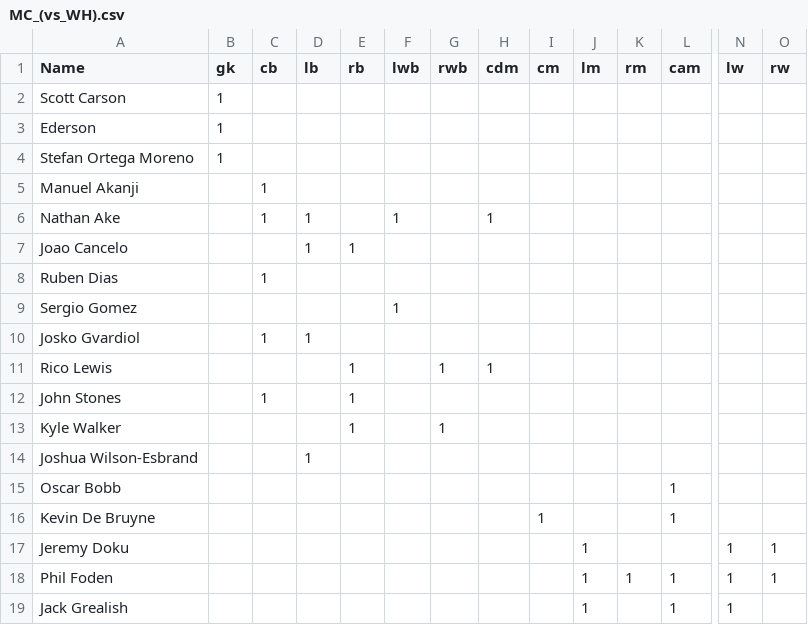
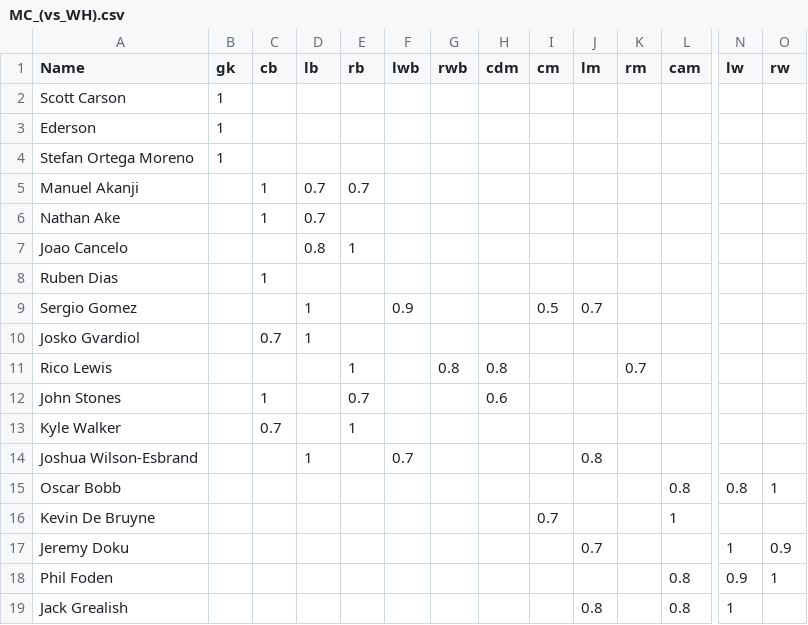
Before and after one commit to HTT5104/Do-an-co-so, a CSV file: Project_Do_an_co_so/Data/MC_(vs_WH).csv, drawn as a sheet; only a part is shown, gaps mark what is left out; the diff covers the shown part only; the diff names each change by its address in the sheet, - before the commit and + after, or states it on an @@ line.

Commit message:
update_data

```diff
--- a/Project_Do_an_co_so/Data/MC_(vs_WH).csv
+++ b/Project_Do_an_co_so/Data/MC_(vs_WH).csv
-D5 (lb): (empty)
+D5 (lb): 0.7
-E5 (rb): (empty)
+E5 (rb): 0.7
-D6 (lb): 1
+D6 (lb): 0.7
-F6 (lwb): 1
+F6 (lwb): (empty)
-H6 (cdm): 1
+H6 (cdm): (empty)
-D7 (lb): 1
+D7 (lb): 0.8
-D9 (lb): (empty)
+D9 (lb): 1
-F9 (lwb): 1
+F9 (lwb): 0.9
-I9 (cm): (empty)
+I9 (cm): 0.5
-J9 (lm): (empty)
+J9 (lm): 0.7
-C10 (cb): 1
+C10 (cb): 0.7
-G11 (rwb): 1
+G11 (rwb): 0.8
-H11 (cdm): 1
+H11 (cdm): 0.8
-K11 (rm): (empty)
+K11 (rm): 0.7
-E12 (rb): 1
+E12 (rb): 0.7
-H12 (cdm): (empty)
+H12 (cdm): 0.6
-C13 (cb): (empty)
+C13 (cb): 0.7
-G13 (rwb): 1
+G13 (rwb): (empty)
-F14 (lwb): (empty)
+F14 (lwb): 0.7
-J14 (lm): (empty)
+J14 (lm): 0.8
-L15 (cam): 1
+L15 (cam): 0.8
-N15 (lw): (empty)
+N15 (lw): 0.8
-O15 (rw): (empty)
+O15 (rw): 1
-I16 (cm): 1
+I16 (cm): 0.7
-J17 (lm): 1
+J17 (lm): 0.7
-O17 (rw): 1
+O17 (rw): 0.9
-J18 (lm): 1
+J18 (lm): (empty)
-K18 (rm): 1
+K18 (rm): (empty)
-L18:L19 (cam): 1
+L18:L19 (cam): 0.8
-N18 (lw): 1
+N18 (lw): 0.9
-J19 (lm): 1
+J19 (lm): 0.8
```
Also changed, not shown: 16 edited cells elsewhere in this file, Project_Do_an_co_so/src/project_do_an_co_so/CSV/Data.csv.
